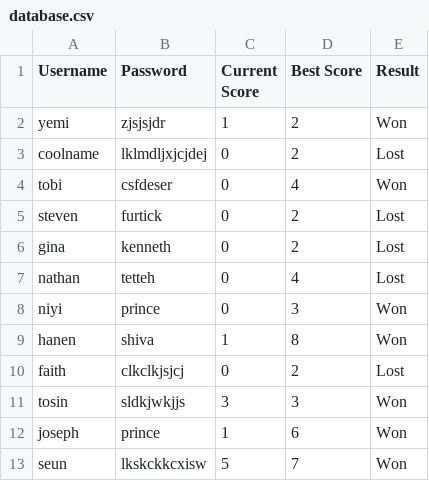
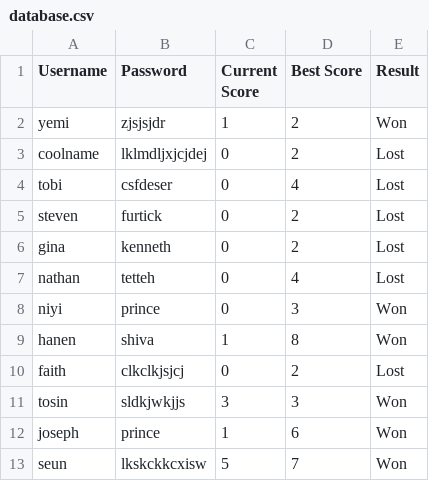
Before and after one commit to niyi28/advancedHangmanWebVersion, a CSV file: src/main/java/com/company/BackEndDevelopment/Login/DataBase/database.csv, drawn as a sheet.

```diff
--- a/src/main/java/com/company/BackEndDevelopment/Login/DataBase/database.csv
+++ b/src/main/java/com/company/BackEndDevelopment/Login/DataBase/database.csv
@@ -3,3 +3,3 @@ yemi,zjsjsjdr,1,2,Won
 coolname,lklmdljxjcjdej,0,2,Lost
-tobi,csfdeser,0,4,Won
+tobi,csfdeser,0,4,Lost
 steven,furtick,0,2,Lost
```
Also changed, not shown: 2 other files.
